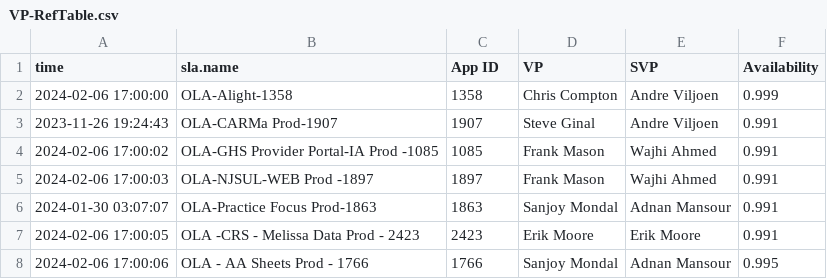
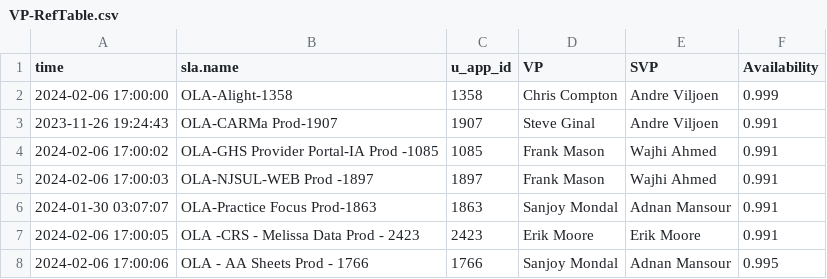
Before and after one commit to gwiner-grafana/SLM-Ref, a CSV file: VP-RefTable.csv, drawn as a sheet; the diff names each change by its address in the sheet, - before the commit and + after, or states it on an @@ line.

Commit message:
Update VP-RefTable.csv

```diff
--- a/VP-RefTable.csv
+++ b/VP-RefTable.csv
-C1: App ID
+C1: u_app_id
```
